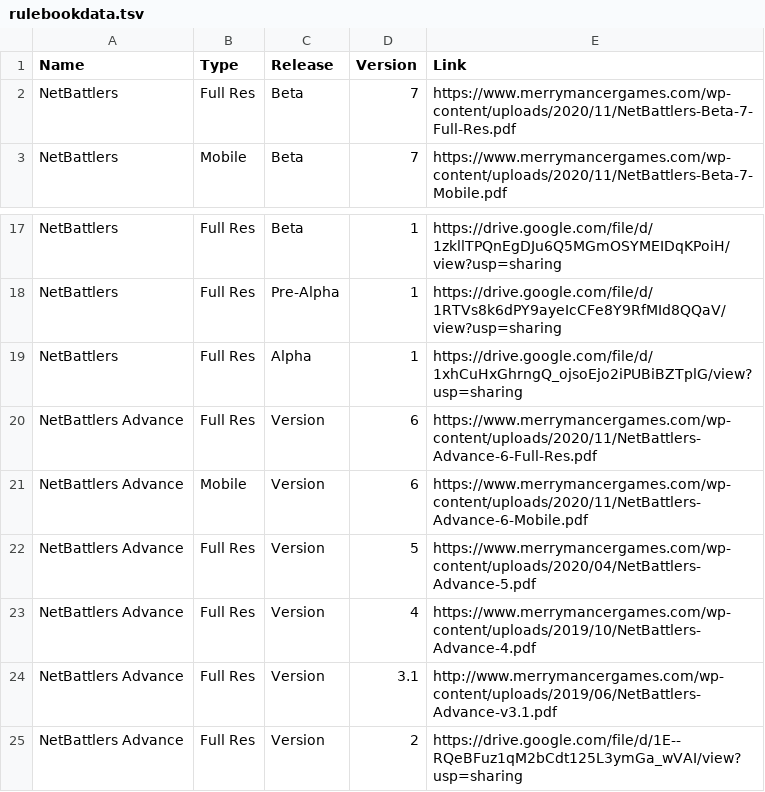
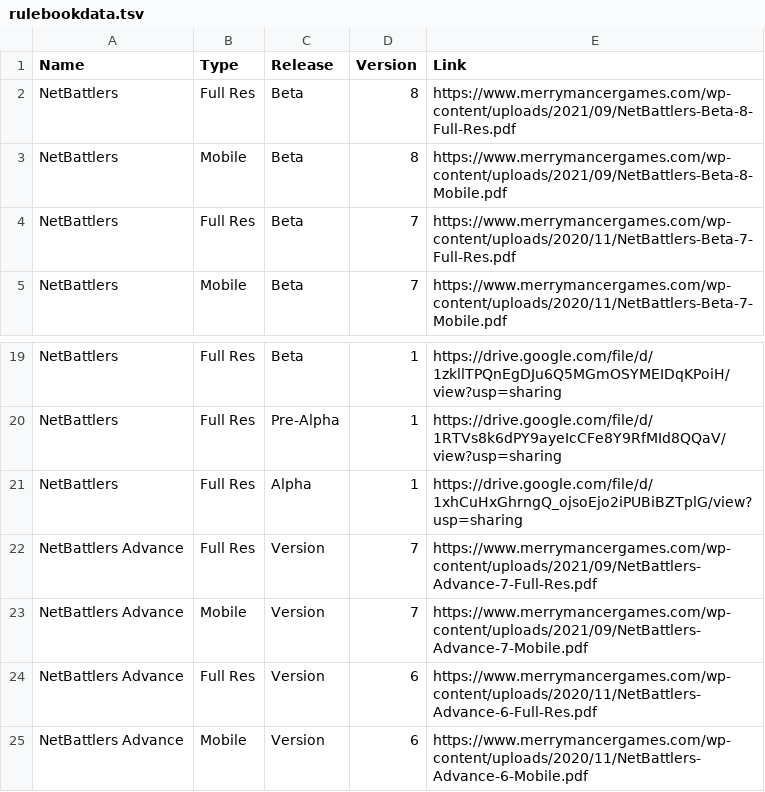
Before and after one commit to gskbladez/PROGBOT_CODE_DUMP, a TSV file: rulebookdata.tsv, drawn as a sheet; only a part is shown, gaps mark what is left out; the shorter side is filled out with more unchanged rows.

Commit message:
the final infinity stone....!

```diff
--- a/rulebookdata.tsv
+++ b/rulebookdata.tsv
@@ -1,2 +1,4 @@
 Name	Type	Release	Version	Link
+NetBattlers	Full Res	Beta	8	https://www.merrymancergames.com/wp-content/uploads/2021/09/NetBattlers-Beta-8-Full-Res.pdf
+NetBattlers	Mobile	Beta	8	https://www.merrymancergames.com/wp-content/uploads/2021/09/NetBattlers-Beta-8-Mobile.pdf
 NetBattlers	Full Res	Beta	7	https://www.merrymancergames.com/wp-content/uploads/2020/11/NetBattlers-Beta-7-Full-Res.pdf
@@ -19,2 +21,4 @@ NetBattlers	Full Res	Pre-Alpha	1	https://drive.google.com/file/d/1RTVs8k6dPY9aye
 NetBattlers	Full Res	Alpha	1	https://drive.google.com/file/d/1xhCuHxGhrngQ_ojsoEjo2iPUBiBZTplG/view?usp=sharing
+NetBattlers Advance	Full Res	Version	7	https://www.merrymancergames.com/wp-content/uploads/2021/09/NetBattlers-Advance-7-Full-Res.pdf
+NetBattlers Advance	Mobile	Version	7	https://www.merrymancergames.com/wp-content/uploads/2021/09/NetBattlers-Advance-7-Mobile.pdf
 NetBattlers Advance	Full Res	Version	6	https://www.merrymancergames.com/wp-content/uploads/2020/11/NetBattlers-Advance-6-Full-Res.pdf
```
